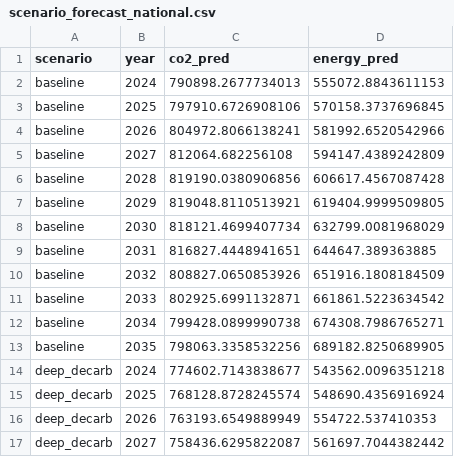
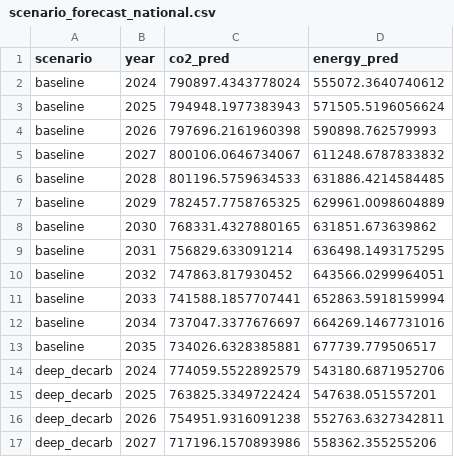
Before and after one commit to fallingsnow1111/TJJM, a CSV file: Code/STIRPAT/output/scenario_forecast/scenario_forecast_national.csv, drawn as a sheet; only a part is shown; the diff covers the shown part only.

```diff
--- a/Code/STIRPAT/output/scenario_forecast/scenario_forecast_national.csv
+++ b/Code/STIRPAT/output/scenario_forecast/scenario_forecast_national.csv
@@ -1,17 +1,17 @@
 scenario,year,co2_pred,energy_pred
-baseline,2024,790898.2677734013,555072.8843611153
-baseline,2025,797910.6726908106,570158.3737696845
-baseline,2026,804972.8066138241,581992.6520542966
-baseline,2027,812064.682256108,594147.4389242809
-baseline,2028,819190.0380906856,606617.4567087428
-baseline,2029,819048.8110513921,619404.9999509805
-baseline,2030,818121.4699407734,632799.0081968029
-baseline,2031,816827.4448941651,644647.389363885
-baseline,2032,808827.0650853926,651916.1808184509
-baseline,2033,802925.6991132871,661861.5223634542
-baseline,2034,799428.0899990738,674308.7986765271
-baseline,2035,798063.3358532256,689182.8250689905
-deep_decarb,2024,774602.7143838677,543562.0096351218
-deep_decarb,2025,768128.8728245574,548690.4356916924
-deep_decarb,2026,763193.6549889949,554722.537410353
-deep_decarb,2027,758436.6295822087,561697.7044382442
+baseline,2024,790897.4343778024,555072.3640740612
+baseline,2025,794948.1977383943,571505.5196056624
+baseline,2026,797696.2161960398,590898.762579993
+baseline,2027,800106.0646734067,611248.6787833832
+baseline,2028,801196.5759634533,631886.4214584485
+baseline,2029,782457.7758765325,629961.0098604889
+baseline,2030,768331.4327880165,631851.673639862
+baseline,2031,756829.633091214,636498.1493175295
+baseline,2032,747863.817930452,643566.0299964051
+baseline,2033,741588.1857707441,652863.5918159994
+baseline,2034,737047.3377676697,664269.1467731016
+baseline,2035,734026.6328385881,677739.779506517
+deep_decarb,2024,774059.5522892579,543180.6871952706
+deep_decarb,2025,763825.3349722424,547638.051557201
+deep_decarb,2026,754951.9316091238,552763.6327342811
+deep_decarb,2027,717196.1570893986,558362.355255206
```
Also changed, not shown: 84 edited cells elsewhere in this file, Code/STIRPAT/output/scenario_forecast/organized/00_combined_long.csv, Code/STIRPAT/output/scenario_forecast/organized/02_province_peak_summary.csv, 6 other files.
